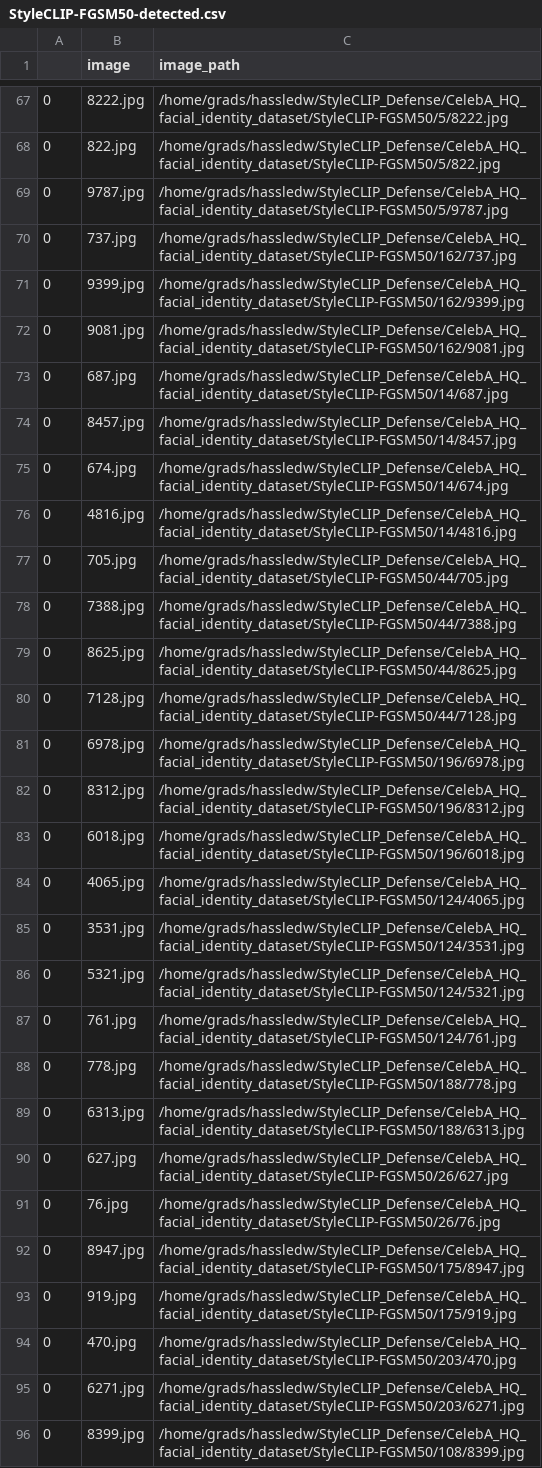
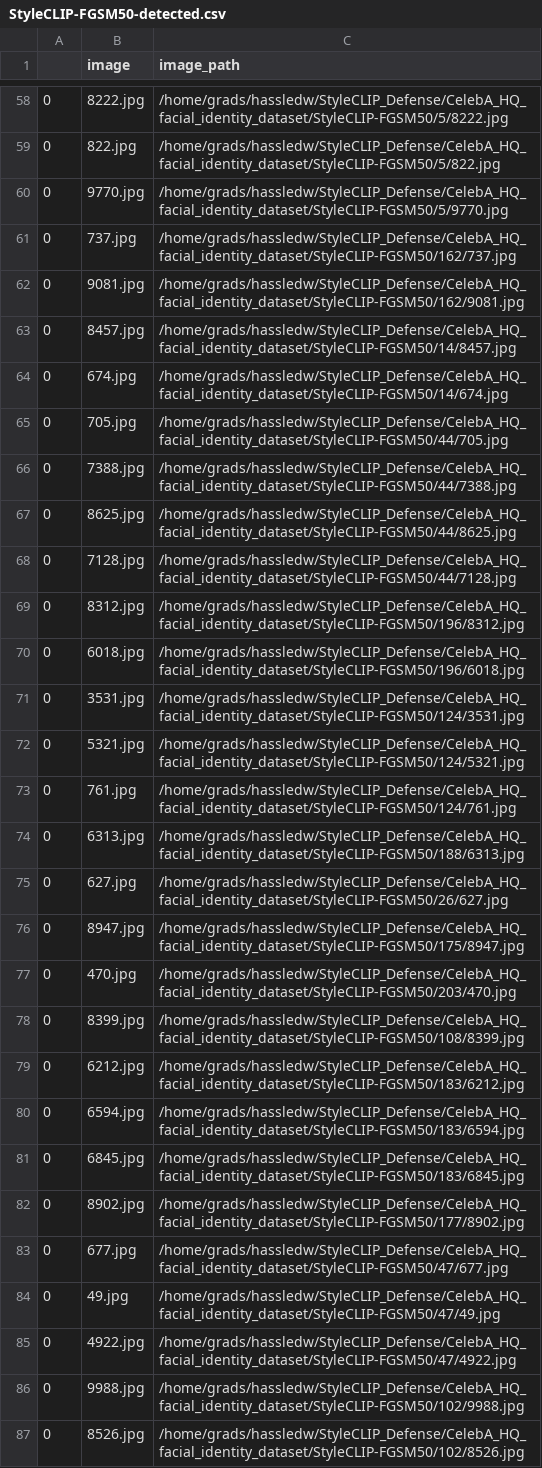
Before and after one commit to hassledw/StyleCLIP_Defense, a CSV file: CelebA_HQ-Labeled/StyleCLIP-FGSM50-detected.csv, drawn as a sheet; only a part is shown, gaps mark what is left out; the shorter side is filled out with more unchanged rows; the diff covers the shown part only.

```diff
--- a/CelebA_HQ-Labeled/StyleCLIP-FGSM50-detected.csv
+++ b/CelebA_HQ-Labeled/StyleCLIP-FGSM50-detected.csv
@@ -68,10 +59,7 @@
 0,822.jpg,/home/grads/hassledw/StyleCLIP_Defense/CelebA_HQ_facial_identity_dataset/StyleCLIP-FGSM50/5/822.jpg
-0,9787.jpg,/home/grads/hassledw/StyleCLIP_Defense/CelebA_HQ_facial_identity_dataset/StyleCLIP-FGSM50/5/9787.jpg
+0,9770.jpg,/home/grads/hassledw/StyleCLIP_Defense/CelebA_HQ_facial_identity_dataset/StyleCLIP-FGSM50/5/9770.jpg
 0,737.jpg,/home/grads/hassledw/StyleCLIP_Defense/CelebA_HQ_facial_identity_dataset/StyleCLIP-FGSM50/162/737.jpg
-0,9399.jpg,/home/grads/hassledw/StyleCLIP_Defense/CelebA_HQ_facial_identity_dataset/StyleCLIP-FGSM50/162/9399.jpg
 0,9081.jpg,/home/grads/hassledw/StyleCLIP_Defense/CelebA_HQ_facial_identity_dataset/StyleCLIP-FGSM50/162/9081.jpg
-0,687.jpg,/home/grads/hassledw/StyleCLIP_Defense/CelebA_HQ_facial_identity_dataset/StyleCLIP-FGSM50/14/687.jpg
 0,8457.jpg,/home/grads/hassledw/StyleCLIP_Defense/CelebA_HQ_facial_identity_dataset/StyleCLIP-FGSM50/14/8457.jpg
 0,674.jpg,/home/grads/hassledw/StyleCLIP_Defense/CelebA_HQ_facial_identity_dataset/StyleCLIP-FGSM50/14/674.jpg
-0,4816.jpg,/home/grads/hassledw/StyleCLIP_Defense/CelebA_HQ_facial_identity_dataset/StyleCLIP-FGSM50/14/4816.jpg
 0,705.jpg,/home/grads/hassledw/StyleCLIP_Defense/CelebA_HQ_facial_identity_dataset/StyleCLIP-FGSM50/44/705.jpg
@@ -80,6 +68,4 @@
 0,7128.jpg,/home/grads/hassledw/StyleCLIP_Defense/CelebA_HQ_facial_identity_dataset/StyleCLIP-FGSM50/44/7128.jpg
-0,6978.jpg,/home/grads/hassledw/StyleCLIP_Defense/CelebA_HQ_facial_identity_dataset/StyleCLIP-FGSM50/196/6978.jpg
 0,8312.jpg,/home/grads/hassledw/StyleCLIP_Defense/CelebA_HQ_facial_identity_dataset/StyleCLIP-FGSM50/196/8312.jpg
 0,6018.jpg,/home/grads/hassledw/StyleCLIP_Defense/CelebA_HQ_facial_identity_dataset/StyleCLIP-FGSM50/196/6018.jpg
-0,4065.jpg,/home/grads/hassledw/StyleCLIP_Defense/CelebA_HQ_facial_identity_dataset/StyleCLIP-FGSM50/124/4065.jpg
 0,3531.jpg,/home/grads/hassledw/StyleCLIP_Defense/CelebA_HQ_facial_identity_dataset/StyleCLIP-FGSM50/124/3531.jpg
@@ -87,10 +73,6 @@
 0,761.jpg,/home/grads/hassledw/StyleCLIP_Defense/CelebA_HQ_facial_identity_dataset/StyleCLIP-FGSM50/124/761.jpg
-0,778.jpg,/home/grads/hassledw/StyleCLIP_Defense/CelebA_HQ_facial_identity_dataset/StyleCLIP-FGSM50/188/778.jpg
 0,6313.jpg,/home/grads/hassledw/StyleCLIP_Defense/CelebA_HQ_facial_identity_dataset/StyleCLIP-FGSM50/188/6313.jpg
 0,627.jpg,/home/grads/hassledw/StyleCLIP_Defense/CelebA_HQ_facial_identity_dataset/StyleCLIP-FGSM50/26/627.jpg
-0,76.jpg,/home/grads/hassledw/StyleCLIP_Defense/CelebA_HQ_facial_identity_dataset/StyleCLIP-FGSM50/26/76.jpg
 0,8947.jpg,/home/grads/hassledw/StyleCLIP_Defense/CelebA_HQ_facial_identity_dataset/StyleCLIP-FGSM50/175/8947.jpg
-0,919.jpg,/home/grads/hassledw/StyleCLIP_Defense/CelebA_HQ_facial_identity_dataset/StyleCLIP-FGSM50/175/919.jpg
 0,470.jpg,/home/grads/hassledw/StyleCLIP_Defense/CelebA_HQ_facial_identity_dataset/StyleCLIP-FGSM50/203/470.jpg
-0,6271.jpg,/home/grads/hassledw/StyleCLIP_Defense/CelebA_HQ_facial_identity_dataset/StyleCLIP-FGSM50/203/6271.jpg
 0,8399.jpg,/home/grads/hassledw/StyleCLIP_Defense/CelebA_HQ_facial_identity_dataset/StyleCLIP-FGSM50/108/8399.jpg
```
Also changed, not shown: 2 added rows, 12 removed rows and 12 edited cells elsewhere in this file, CelebA_HQ-Labeled/StyleCLIP-FGSM05.csv, CelebA_HQ-Labeled/StyleCLIP-FGSM10.csv, 5 other files.
